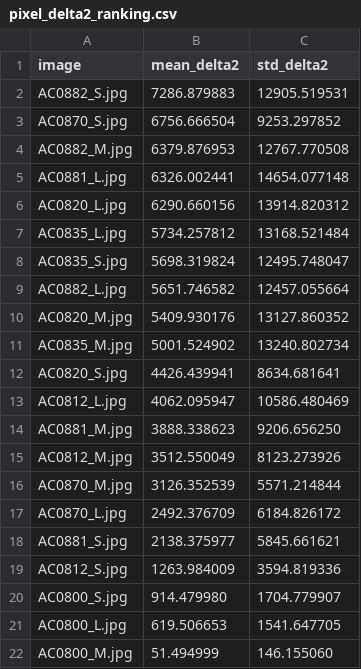
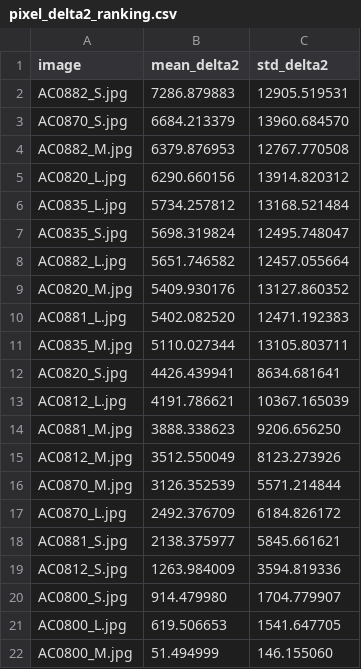
Before and after one commit to MobyDickDick/TinyLanguage, a CSV file: artifacts/converted_symbols/reports/pixel_delta2_ranking.csv, drawn as a sheet.

```diff
--- a/artifacts/converted_symbols/reports/pixel_delta2_ranking.csv
+++ b/artifacts/converted_symbols/reports/pixel_delta2_ranking.csv
@@ -2,5 +2,4 @@ image;mean_delta2;std_delta2
 AC0882_S.jpg;7286.879883;12905.519531
-AC0870_S.jpg;6756.666504;9253.297852
+AC0870_S.jpg;6684.213379;13960.684570
 AC0882_M.jpg;6379.876953;12767.770508
-AC0881_L.jpg;6326.002441;14654.077148
 AC0820_L.jpg;6290.660156;13914.820312
@@ -10,5 +9,6 @@ AC0882_L.jpg;5651.746582;12457.055664
 AC0820_M.jpg;5409.930176;13127.860352
-AC0835_M.jpg;5001.524902;13240.802734
+AC0881_L.jpg;5402.082520;12471.192383
+AC0835_M.jpg;5110.027344;13105.803711
 AC0820_S.jpg;4426.439941;8634.681641
-AC0812_L.jpg;4062.095947;10586.480469
+AC0812_L.jpg;4191.786621;10367.165039
 AC0881_M.jpg;3888.338623;9206.656250
```
Also changed, not shown: artifacts/converted_symbols/reports/Iteration_Log.csv, artifacts/converted_symbols/reports/quality_tercile_passes.csv, 15 other files.
